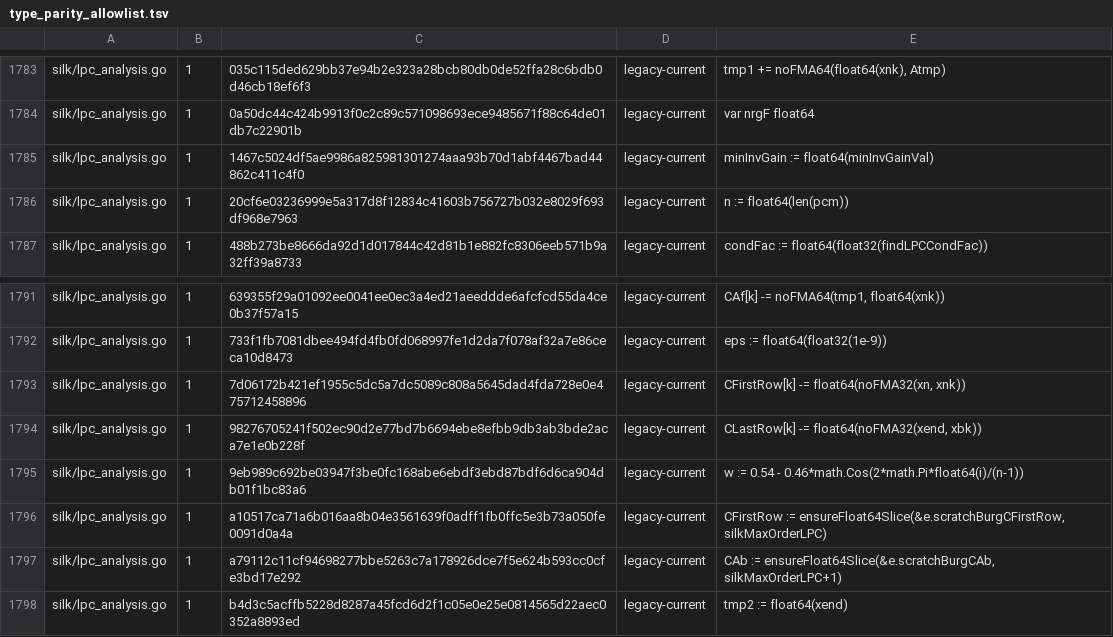
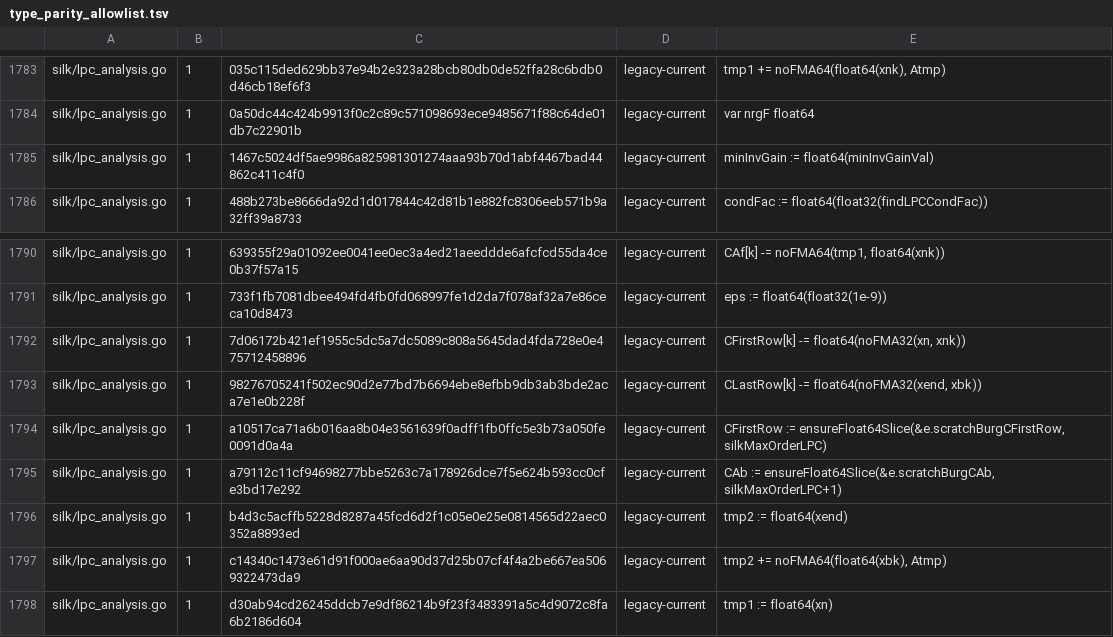
Before and after one commit to thesyncim/gopus, a TSV file: tools/type_parity_allowlist.tsv, drawn as a sheet; only a part is shown, gaps mark what is left out; the shorter side is filled out with more unchanged rows.

Commit message:
Remove dead SILK LPC window helper

```diff
--- a/tools/type_parity_allowlist.tsv
+++ b/tools/type_parity_allowlist.tsv
@@ -1785,3 +1785,2 @@ silk/lpc_analysis.go	1	0a50dc44c424b9913f0c2c89c571098693ece9485671f88c64de01db7
 silk/lpc_analysis.go	1	1467c5024df5ae9986a825981301274aaa93b70d1abf4467bad44862c411c4f0	legacy-current	minInvGain := float64(minInvGainVal)
-silk/lpc_analysis.go	1	20cf6e03236999e5a317d8f12834c41603b756727b032e8029f693df968e7963	legacy-current	n := float64(len(pcm))
 silk/lpc_analysis.go	1	488b273be8666da92d1d017844c42d81b1e882fc8306eeb571b9a32ff39a8733	legacy-current	condFac := float64(float32(findLPCCondFac))
@@ -1794,3 +1793,2 @@ silk/lpc_analysis.go	1	7d06172b421ef1955c5dc5a7dc5089c808a5645dad4fda728e0e47571
 silk/lpc_analysis.go	1	98276705241f502ec90d2e77bd7b6694ebe8efbb9db3ab3bde2aca7e1e0b228f	legacy-current	CLastRow[k] -= float64(noFMA32(xend, xbk))
-silk/lpc_analysis.go	1	9eb989c692be03947f3be0fc168abe6ebdf3ebd87bdf6d6ca904db01f1bc83a6	legacy-current	w := 0.54 - 0.46*math.Cos(2*math.Pi*float64(i)/(n-1))
 silk/lpc_analysis.go	1	a10517ca71a6b016aa8b04e3561639f0adff1fb0ffc5e3b73a050fe0091d0a4a	legacy-current	CFirstRow := ensureFloat64Slice(&e.scratchBurgCFirstRow, silkMaxOrderLPC)
```
Also changed, not shown: 6 other files.
